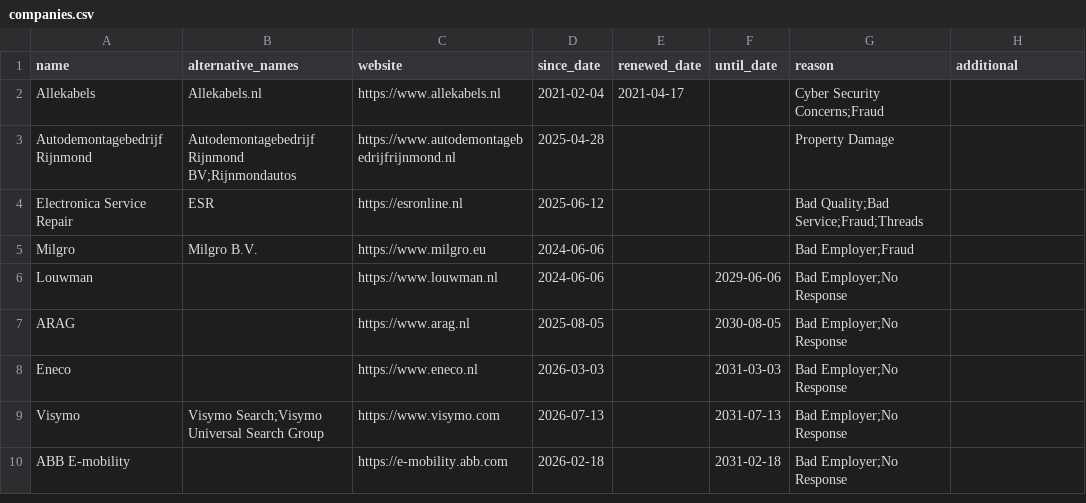
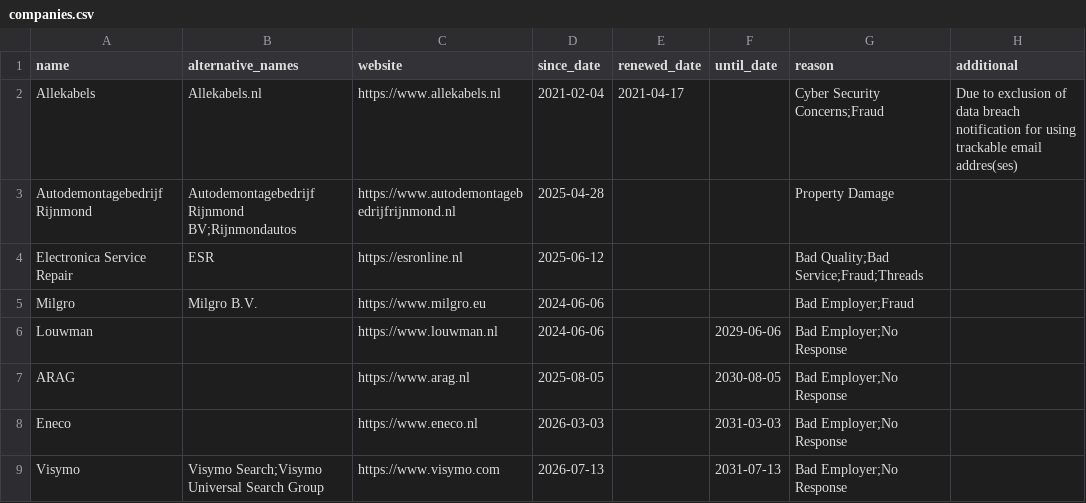
Before and after one commit to HNJAMeindersma/blacklist, a CSV file: companies.csv, drawn as a sheet; only a part is shown; the shorter side is filled out with more unchanged rows.

Commit message:
Update companies.csv

```diff
--- a/companies.csv
+++ b/companies.csv
@@ -1,3 +1,3 @@
 "name","alternative_names","website","since_date","renewed_date","until_date","reason","additional"
-"Allekabels","Allekabels.nl","https://www.allekabels.nl",2021-02-04,2021-04-17,,"Cyber Security Concerns;Fraud",
+"Allekabels","Allekabels.nl","https://www.allekabels.nl",2021-02-04,2021-04-17,,"Cyber Security Concerns;Fraud",Due to exclusion of data breach notification for using trackable email addres(ses)
 "Autodemontagebedrijf Rijnmond","Autodemontagebedrijf Rijnmond BV;Rijnmondautos","https://www.autodemontagebedrijfrijnmond.nl",2025-04-28,,,"Property Damage",
```
